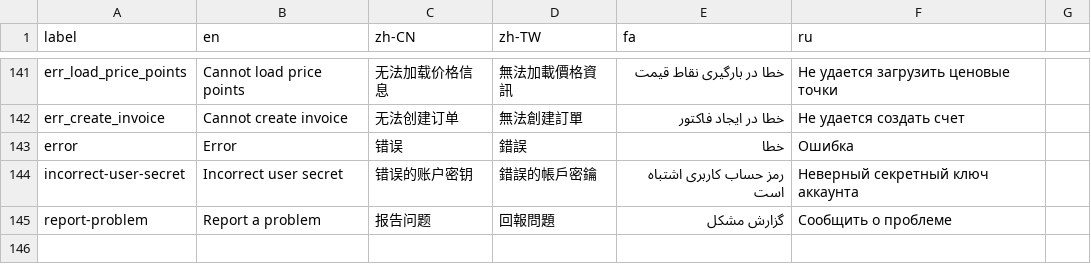
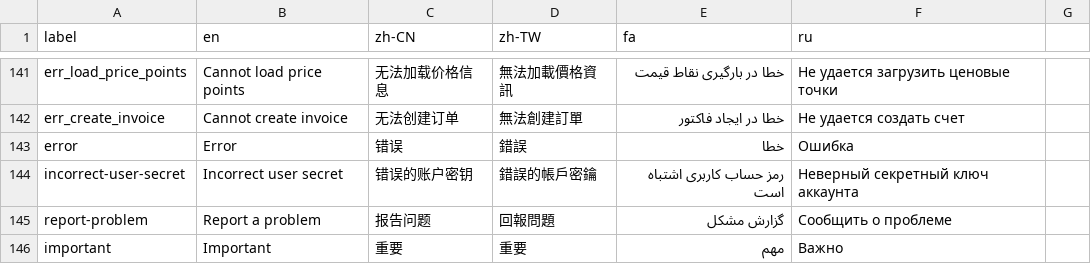
Before and after one commit to geph-official/gephgui, a CSV file: src/lib/l10n.csv, drawn as a sheet; only a part is shown, gaps mark what is left out.

Commit message:
Update theme colors, refactor NewsFeed to use buttons, add localization key for "important", improve SettingsPopup logic, and mock news items in native-gate.ts

```diff
--- a/src/lib/l10n.csv
+++ b/src/lib/l10n.csv
@@ -145 +145,2 @@ incorrect-user-secret,"Incorrect user secret","错误的账户密钥","錯誤的
 report-problem,"Report a problem","报告问题","回報問題","گزارش مشکل","Сообщить о проблеме"
+important,Important,重要,重要,مهم,Важно
```
Also changed, not shown: 5 other files.
